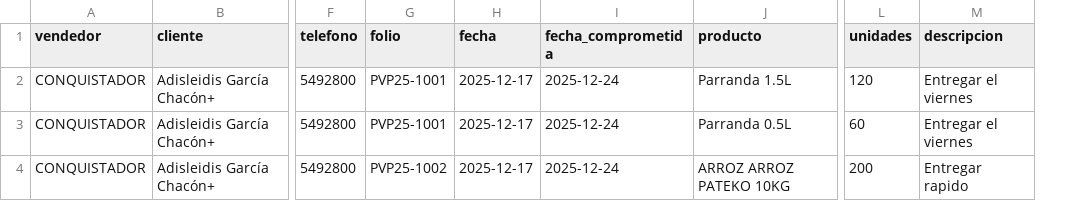
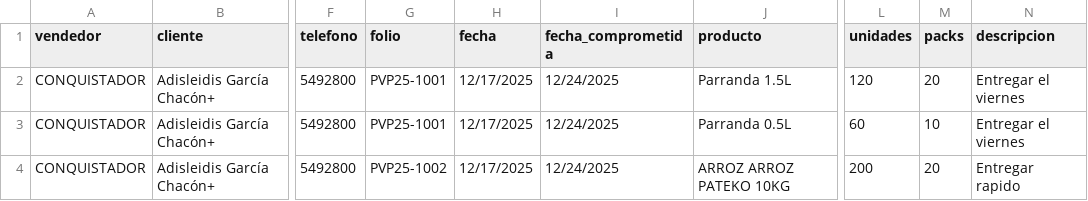
Before and after one commit to jose22072000/PEDIDO, a CSV file: api/vendedor.ccsa.pedidos (1).csv, drawn as a sheet; only a part is shown, gaps mark what is left out; the diff names each change by its address in the sheet, - before the commit and + after, or states it on an @@ line.

Commit message:
fix: lost of data for same code and ez copy and paste

```diff
--- a/api/vendedor.ccsa.pedidos (1).csv
+++ b/api/vendedor.ccsa.pedidos (1).csv
+column M (packs), rows 2-4: 20 | 10 | 20
-H2:H4 (fecha): 2025-12-17
+H2:H4 (fecha): 12/17/2025
-I2:I4 (fecha_comprometida): 2025-12-24
+I2:I4 (fecha_comprometida): 12/24/2025
```
Also changed, not shown: 6 other files.
